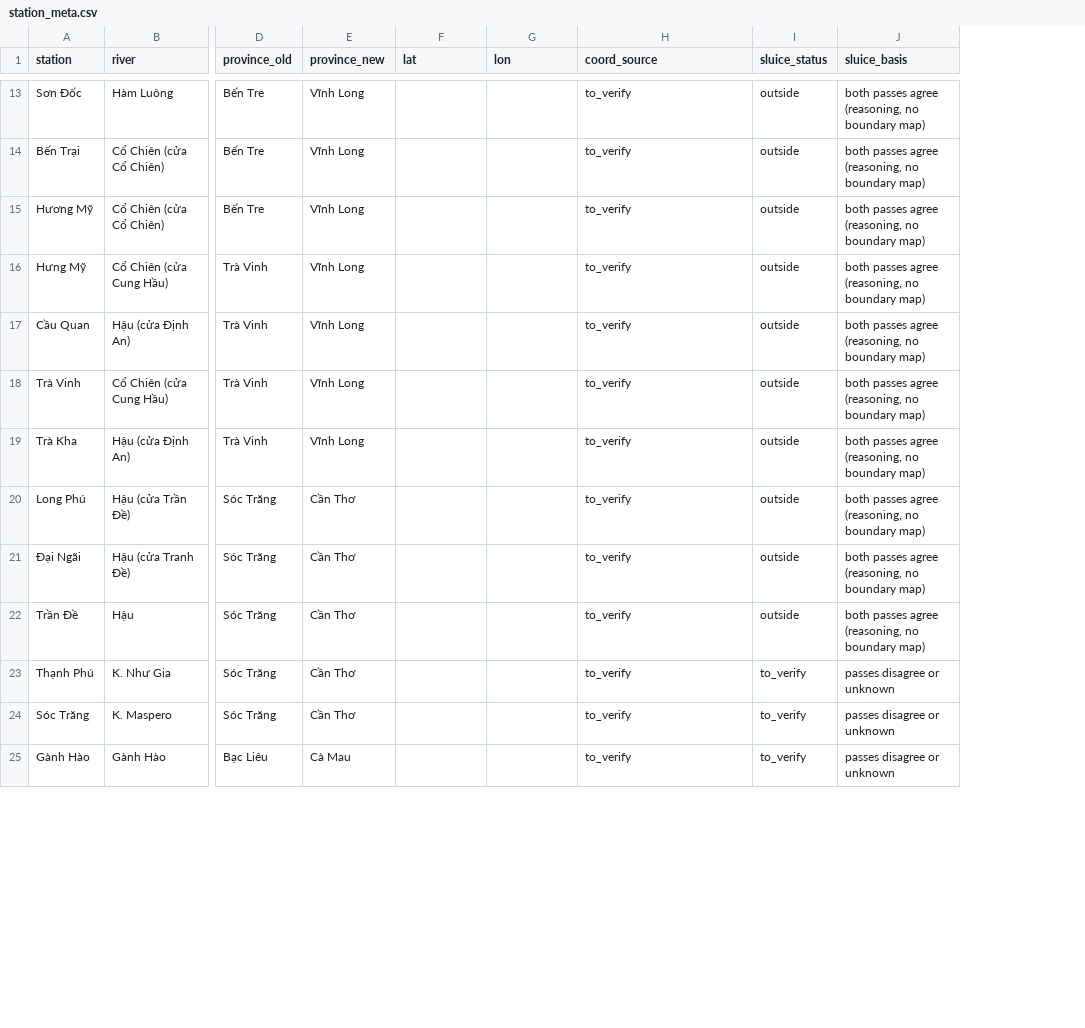
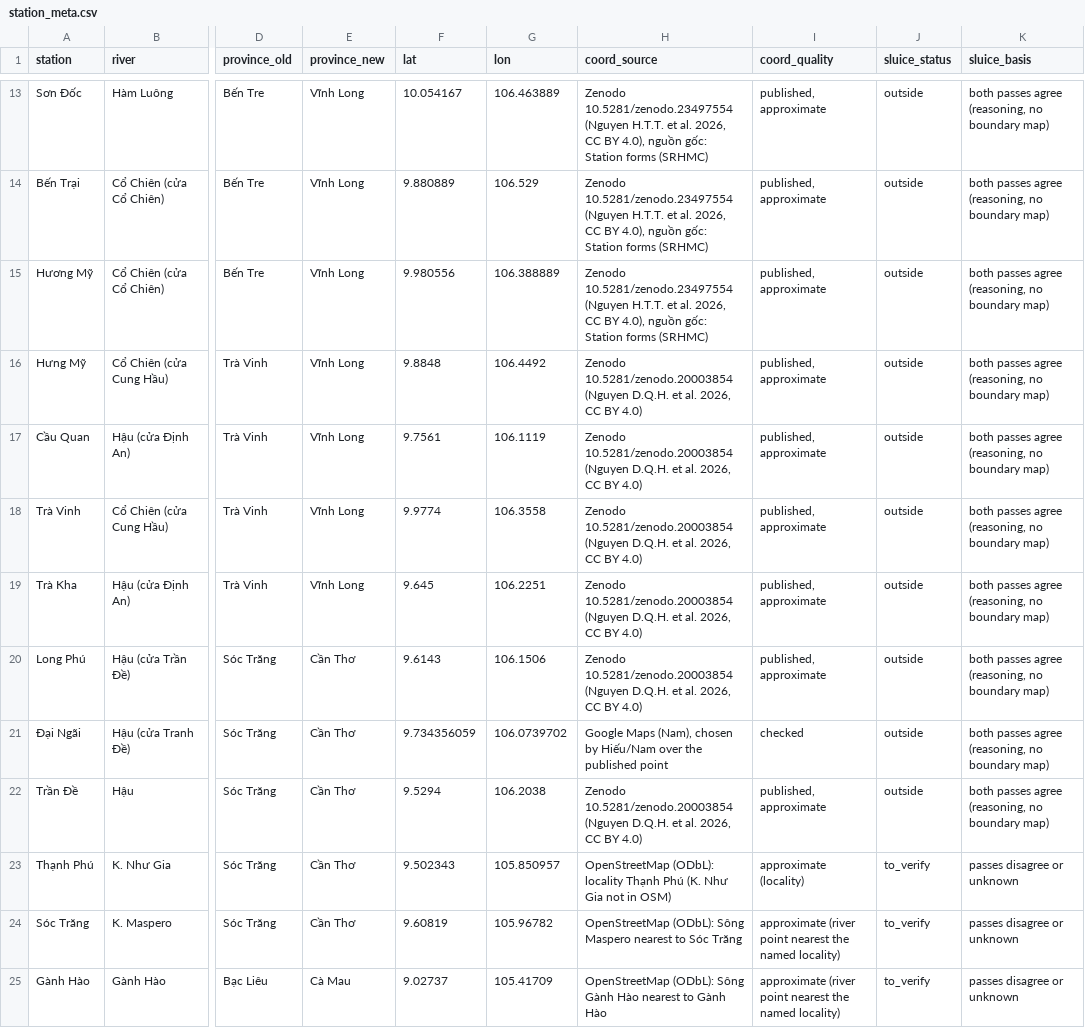
Before and after one commit to trongnghia-le/mekong-salinity-forecast, a CSV file: data/meta/station_meta.csv, drawn as a sheet; only a part is shown, gaps mark what is left out; the diff covers the shown part only; the diff names each change by its address in the sheet, - before the commit and + after, or states it on an @@ line.

Commit message:
README; station coordinates and study-area map; calibration summary, D6; vector figure output; table formatting; price-discount fix

```diff
--- a/data/meta/station_meta.csv
+++ b/data/meta/station_meta.csv
+column I (coord_quality), rows 13-25: published, approximate | published, approximate | published, approximate | published, approximate | published, approximate | published, approximate | published, approximate | published, approximate | checked | published, approximate | approximate (locality) | approximate (river point nearest the named locality) | approximate (river point nearest the named locality)
-F13 (lat): (empty)
+F13 (lat): 10.054167
-G13 (lon): (empty)
+G13 (lon): 106.463889
-H13:H15 (coord_source): to_verify
+H13:H15 (coord_source): Zenodo 10.5281/zenodo.23497554 (Nguyen H.T.T. et al. 2026, CC BY 4.0), nguồn gốc: Station forms (SRHMC)
-F14 (lat): (empty)
+F14 (lat): 9.880889
-G14 (lon): (empty)
+G14 (lon): 106.529
-F15 (lat): (empty)
+F15 (lat): 9.980556
-G15 (lon): (empty)
+G15 (lon): 106.388889
-F16 (lat): (empty)
+F16 (lat): 9.8848
-G16 (lon): (empty)
+G16 (lon): 106.4492
-H16:H20 (coord_source): to_verify
+H16:H20 (coord_source): Zenodo 10.5281/zenodo.20003854 (Nguyen D.Q.H. et al. 2026, CC BY 4.0)
-F17 (lat): (empty)
+F17 (lat): 9.7561
-G17 (lon): (empty)
+G17 (lon): 106.1119
-F18 (lat): (empty)
+F18 (lat): 9.9774
-G18 (lon): (empty)
+G18 (lon): 106.3558
-F19 (lat): (empty)
+F19 (lat): 9.645
-G19 (lon): (empty)
+G19 (lon): 106.2251
-F20 (lat): (empty)
+F20 (lat): 9.6143
-G20 (lon): (empty)
+G20 (lon): 106.1506
-F21 (lat): (empty)
+F21 (lat): 9.734356059
-G21 (lon): (empty)
+G21 (lon): 106.0739702
-H21 (coord_source): to_verify
+H21 (coord_source): Google Maps (Nam), chosen by Hiếu/Nam over the published point
-F22 (lat): (empty)
+F22 (lat): 9.5294
-G22 (lon): (empty)
+G22 (lon): 106.2038
-H22 (coord_source): to_verify
+H22 (coord_source): Zenodo 10.5281/zenodo.20003854 (Nguyen D.Q.H. et al. 2026, CC BY 4.0)
-F23 (lat): (empty)
+F23 (lat): 9.502343
-G23 (lon): (empty)
+G23 (lon): 105.850957
-H23 (coord_source): to_verify
+H23 (coord_source): OpenStreetMap (ODbL): locality Thạnh Phú (K. Như Gia not in OSM)
-F24 (lat): (empty)
+F24 (lat): 9.60819
-G24 (lon): (empty)
+G24 (lon): 105.96782
-H24 (coord_source): to_verify
+H24 (coord_source): OpenStreetMap (ODbL): Sông Maspero nearest to Sóc Trăng
-F25 (lat): (empty)
+F25 (lat): 9.02737
-G25 (lon): (empty)
+G25 (lon): 105.41709
-H25 (coord_source): to_verify
+H25 (coord_source): OpenStreetMap (ODbL): Sông Gành Hào nearest to Gành Hào
```
Also changed, not shown: 66 edited cells elsewhere in this file, results/layer_a_decision/breakeven.csv, 31 other files.
